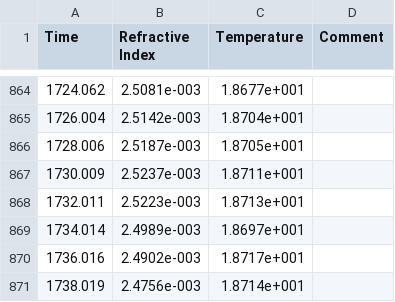
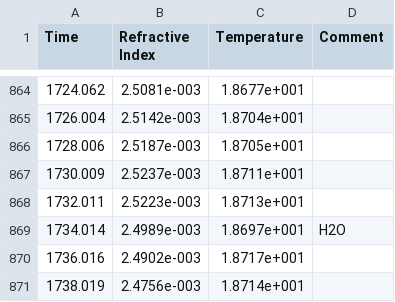
Before and after one commit to toledorodrigow/Kinetic-Constants-Estimations, a CSV file: Data/Data_biotin/Biotin5_5mgFIRST_11_08_25_RODRIGO.csv, drawn as a sheet; only a part is shown, gaps mark what is left out.

```diff
--- a/Data/Data_biotin/Biotin5_5mgFIRST_11_08_25_RODRIGO.csv
+++ b/Data/Data_biotin/Biotin5_5mgFIRST_11_08_25_RODRIGO.csv
@@ -868,3 +868,3 @@ Time; Refractive Index; Temperature; Comment
   1732.011;2.5223e-003;1.8713e+001;
-  1734.014;2.4989e-003;1.8697e+001;
+  1734.014;2.4989e-003;1.8697e+001;H2O
   1736.016;2.4902e-003;1.8717e+001;
```
Also changed, not shown: Data/Data_biotin/Biotin5_5mgOLDERCHIP_11_08_25_RODRIGO.csv, Data/Data_biotin/Biotin5_5mgSECOND_11_08_25_RODRIGO.csv, 18 other files.
